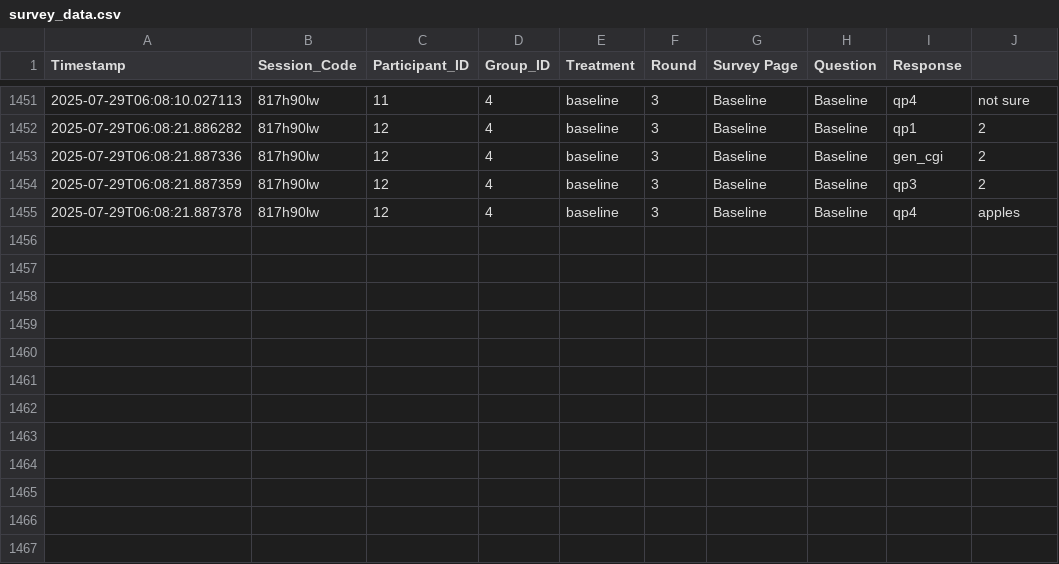
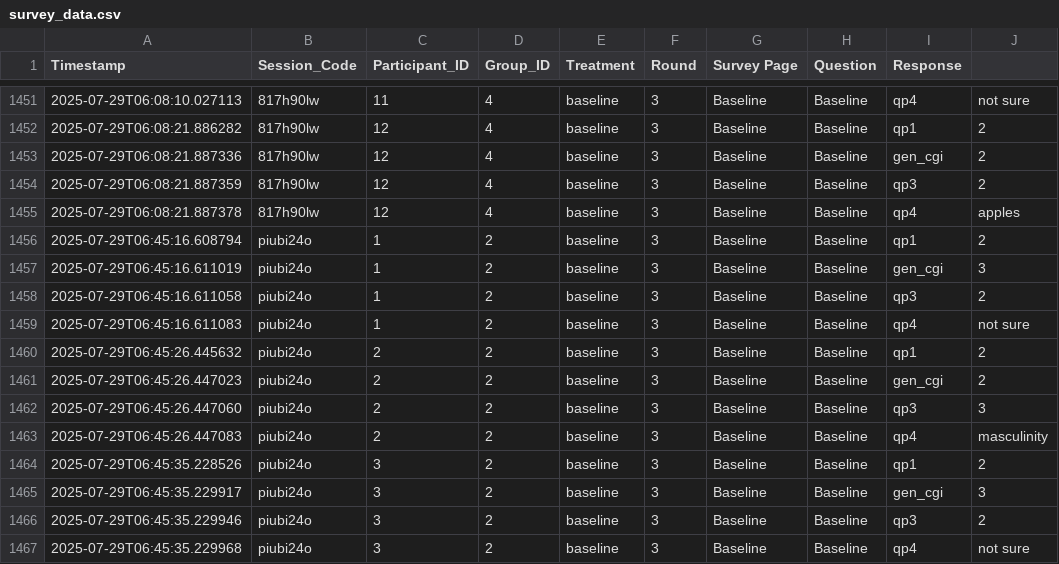
Before and after one commit to druceC/Bargaining, a CSV file: fund_vanishes/survey_data.csv, drawn as a sheet; only a part is shown, gaps mark what is left out.

```diff
--- a/fund_vanishes/survey_data.csv
+++ b/fund_vanishes/survey_data.csv
@@ -1456 +1456,13 @@ Timestamp,Session_Code,Participant_ID,Group_ID,Treatment,Round,Survey Page,Quest
 2025-07-29T06:08:21.887378,817h90lw,12,4,baseline,3,Baseline,Baseline,qp4,apples
+2025-07-29T06:45:16.608794,piubi24o,1,2,baseline,3,Baseline,Baseline,qp1,2
+2025-07-29T06:45:16.611019,piubi24o,1,2,baseline,3,Baseline,Baseline,gen_cgi,3
+2025-07-29T06:45:16.611058,piubi24o,1,2,baseline,3,Baseline,Baseline,qp3,2
+2025-07-29T06:45:16.611083,piubi24o,1,2,baseline,3,Baseline,Baseline,qp4,not sure
+2025-07-29T06:45:26.445632,piubi24o,2,2,baseline,3,Baseline,Baseline,qp1,2
+2025-07-29T06:45:26.447023,piubi24o,2,2,baseline,3,Baseline,Baseline,gen_cgi,2
+2025-07-29T06:45:26.447060,piubi24o,2,2,baseline,3,Baseline,Baseline,qp3,3
+2025-07-29T06:45:26.447083,piubi24o,2,2,baseline,3,Baseline,Baseline,qp4,masculinity
+2025-07-29T06:45:35.228526,piubi24o,3,2,baseline,3,Baseline,Baseline,qp1,2
+2025-07-29T06:45:35.229917,piubi24o,3,2,baseline,3,Baseline,Baseline,gen_cgi,3
+2025-07-29T06:45:35.229946,piubi24o,3,2,baseline,3,Baseline,Baseline,qp3,2
+2025-07-29T06:45:35.229968,piubi24o,3,2,baseline,3,Baseline,Baseline,qp4,not sure
```
Also changed, not shown: filter_app/survey_data.csv, fund_vanishes/game_data.csv, 8 other files.
